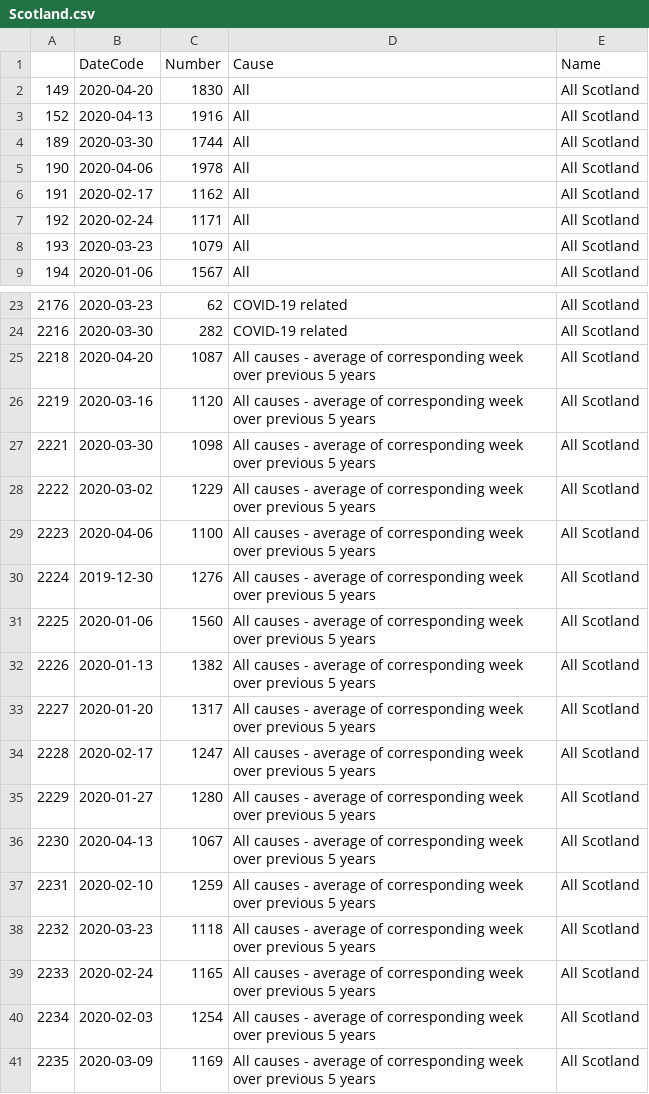
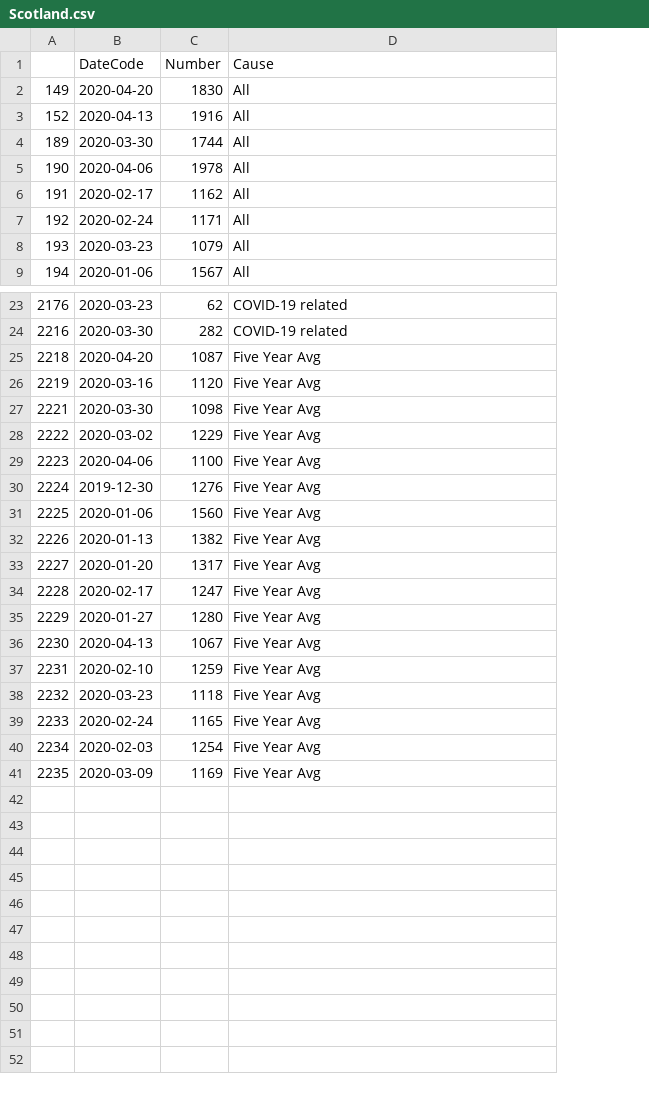
Before and after one commit to watty62/Scot_covid19, a CSV file: data/processed/NRS/Scotland.csv, drawn as a sheet; only a part is shown, gaps mark what is left out; the diff names each change by its address in the sheet, - before the commit and + after, or states it on an @@ line.

Commit message:
renew NRS data

```diff
--- a/data/processed/NRS/Scotland.csv
+++ b/data/processed/NRS/Scotland.csv
-column E (Name), rows 2-9: all All Scotland; rows 23-41: all All Scotland
-D25:D41 (Cause): All causes - average of corresponding week over previous 5 years
+D25:D41 (Cause): Five Year Avg
```
Also changed, not shown: data/processed/NRS/Ayrshire.csv, data/processed/NRS/Borders.csv, 28 other files.
